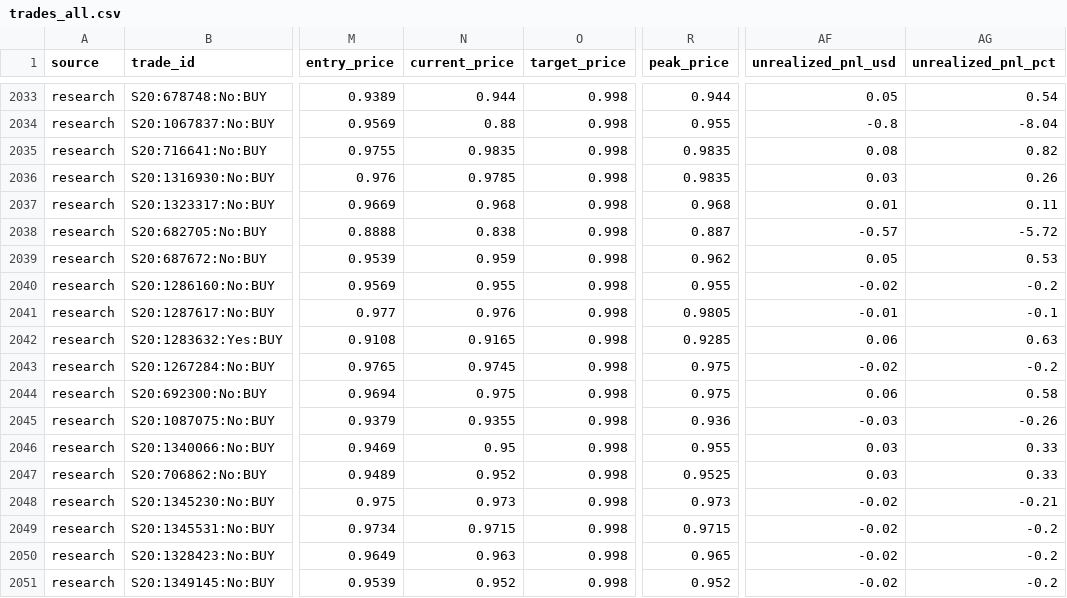
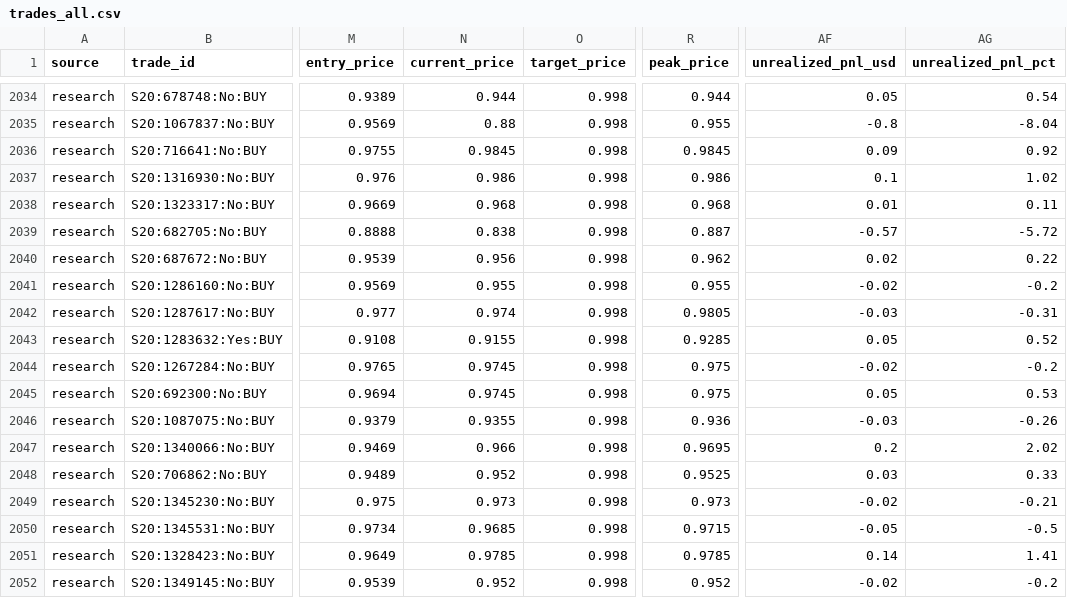
Before and after one commit to aguamarinac2-netizen/quant-polymarket-trackrecord, a CSV file: trades_all.csv, drawn as a sheet; only a part is shown, gaps mark what is left out; addresses are those after the commit; the diff covers the shown part only; the diff names each change by its address in the sheet, - before the commit and + after, or states it on an @@ line.

```diff
--- a/trades_all.csv
+++ b/trades_all.csv
-N2036 (current_price): 0.9835
+N2036 (current_price): 0.9845
-R2036 (peak_price): 0.9835
+R2036 (peak_price): 0.9845
-AF2036 (unrealized_pnl_usd): 0.08
+AF2036 (unrealized_pnl_usd): 0.09
-AG2036 (unrealized_pnl_pct): 0.82
+AG2036 (unrealized_pnl_pct): 0.92
-N2037 (current_price): 0.9785
+N2037 (current_price): 0.986
-R2037 (peak_price): 0.9835
+R2037 (peak_price): 0.986
-AF2037 (unrealized_pnl_usd): 0.03
+AF2037 (unrealized_pnl_usd): 0.1
-AG2037 (unrealized_pnl_pct): 0.26
+AG2037 (unrealized_pnl_pct): 1.02
-N2040 (current_price): 0.959
+N2040 (current_price): 0.956
-AF2040 (unrealized_pnl_usd): 0.05
+AF2040 (unrealized_pnl_usd): 0.02
-AG2040 (unrealized_pnl_pct): 0.53
+AG2040 (unrealized_pnl_pct): 0.22
-N2042 (current_price): 0.976
+N2042 (current_price): 0.974
-AF2042 (unrealized_pnl_usd): -0.01
+AF2042 (unrealized_pnl_usd): -0.03
-AG2042 (unrealized_pnl_pct): -0.1
+AG2042 (unrealized_pnl_pct): -0.31
-N2043 (current_price): 0.9165
+N2043 (current_price): 0.9155
-AF2043 (unrealized_pnl_usd): 0.06
+AF2043 (unrealized_pnl_usd): 0.05
-AG2043 (unrealized_pnl_pct): 0.63
+AG2043 (unrealized_pnl_pct): 0.52
-N2045 (current_price): 0.975
+N2045 (current_price): 0.9745
-AF2045 (unrealized_pnl_usd): 0.06
+AF2045 (unrealized_pnl_usd): 0.05
-AG2045 (unrealized_pnl_pct): 0.58
+AG2045 (unrealized_pnl_pct): 0.53
-N2047 (current_price): 0.95
+N2047 (current_price): 0.966
-R2047 (peak_price): 0.955
+R2047 (peak_price): 0.9695
-AF2047 (unrealized_pnl_usd): 0.03
+AF2047 (unrealized_pnl_usd): 0.2
-AG2047 (unrealized_pnl_pct): 0.33
+AG2047 (unrealized_pnl_pct): 2.02
-N2050 (current_price): 0.9715
+N2050 (current_price): 0.9685
-AF2050 (unrealized_pnl_usd): -0.02
+AF2050 (unrealized_pnl_usd): -0.05
-AG2050 (unrealized_pnl_pct): -0.2
+AG2050 (unrealized_pnl_pct): -0.5
-N2051 (current_price): 0.963
+N2051 (current_price): 0.9785
-R2051 (peak_price): 0.965
+R2051 (peak_price): 0.9785
-AF2051 (unrealized_pnl_usd): -0.02
+AF2051 (unrealized_pnl_usd): 0.14
-AG2051 (unrealized_pnl_pct): -0.2
+AG2051 (unrealized_pnl_pct): 1.41
```
Also changed, not shown: 2 added rows and 12 edited cells elsewhere in this file, 8 other files.
